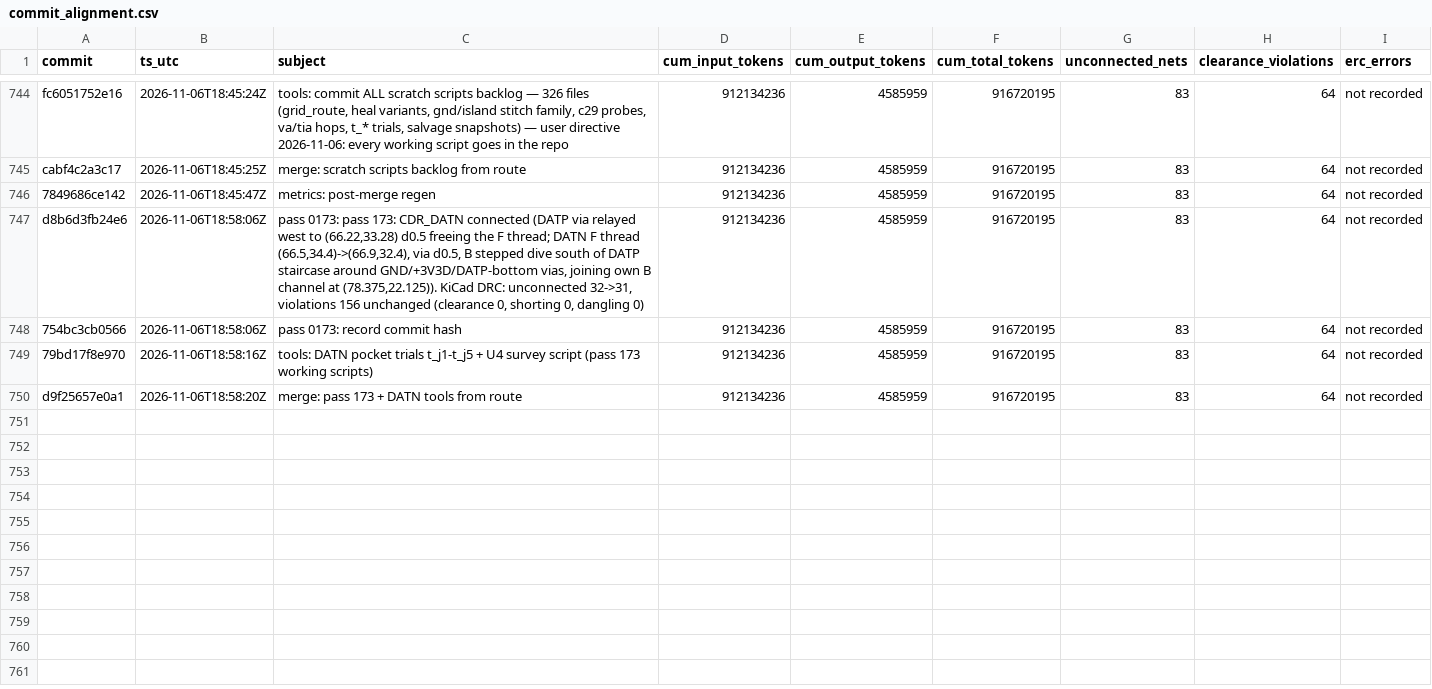
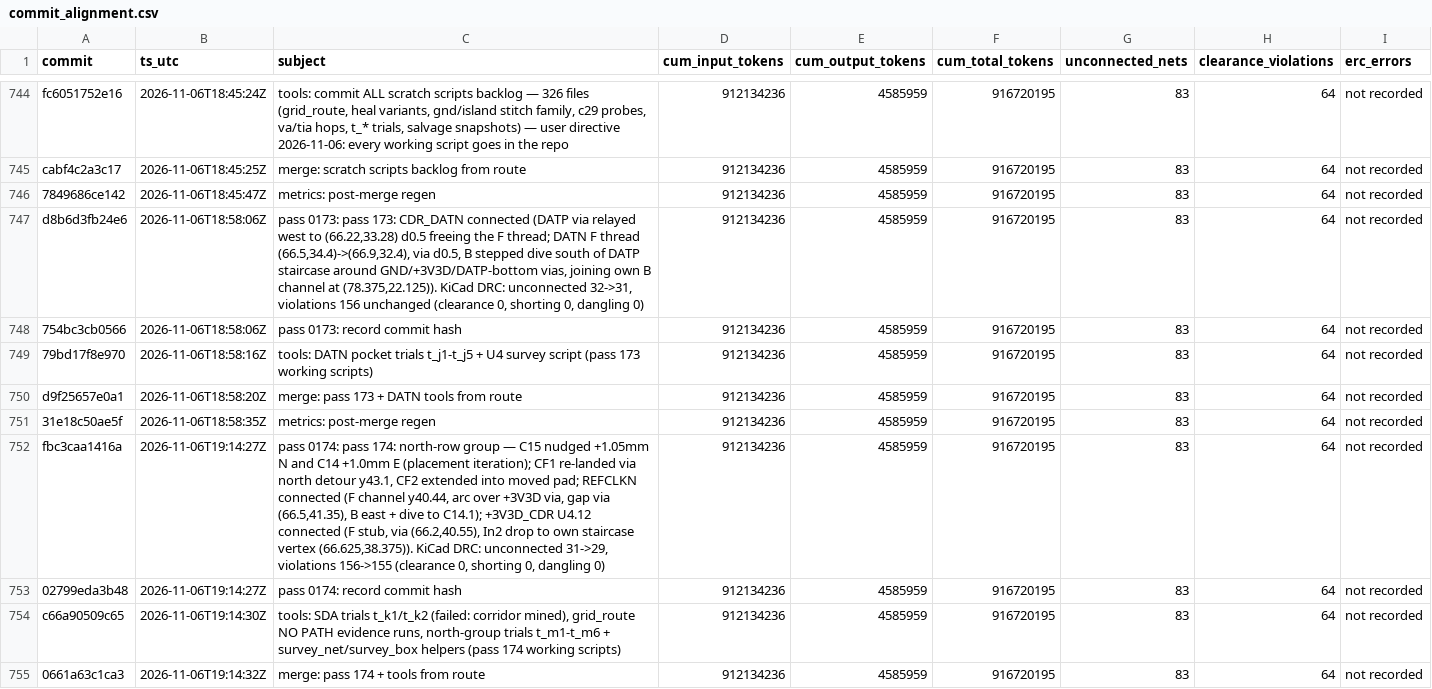
Before and after one commit to sneakers-the-rat/lvds-receiver-official, a CSV file: metrics/commit_alignment.csv, drawn as a sheet; only a part is shown, gaps mark what is left out; the diff names each change by its address in the sheet, - before the commit and + after, or states it on an @@ line.

Commit message:
metrics: post-merge regen

```diff
--- a/metrics/commit_alignment.csv
+++ b/metrics/commit_alignment.csv
+row 751: 31e18c50ae5f | 2026-11-06T18:58:35Z | metrics: post-merge regen | 912134236 | 4585959 | 916720195 | 83 | 64 | not recorded
+row 752: fbc3caa1416a | 2026-11-06T19:14:27Z | pass 0174: pass 174: north-row group — C15 nudged +1.05mm N and C14 +1.0mm E (placement iteration); CF1 re-landed via north detour y43.1, CF2 extended into moved pad; REFCLKN connected (F channel y40.44, arc over +3V3D via, gap via (66.5,41.35), B east + dive to C14.1); +3V3D_CDR U4.12 connected (F stub, via (66.2,40.55), In2 drop to own staircase vertex (66.625,38.375)). KiCad DRC: unconnected 31->29, violations 156->155 (clearance 0, shorting 0, dangling 0) | 912134236 | 4585959 | 916720195 | 83 | 64 | not recorded
+row 753: 02799eda3b48 | 2026-11-06T19:14:27Z | pass 0174: record commit hash | 912134236 | 4585959 | 916720195 | 83 | 64 | not recorded
+row 754: c66a90509c65 | 2026-11-06T19:14:30Z | tools: SDA trials t_k1/t_k2 (failed: corridor mined), grid_route NO PATH evidence runs, north-group trials t_m1-t_m6 + survey_net/survey_box helpers (pass 174 working scripts) | 912134236 | 4585959 | 916720195 | 83 | 64 | not recorded
+row 755: 0661a63c1ca3 | 2026-11-06T19:14:32Z | merge: pass 174 + tools from route | 912134236 | 4585959 | 916720195 | 83 | 64 | not recorded
```
Also changed, not shown: 1 other file.
